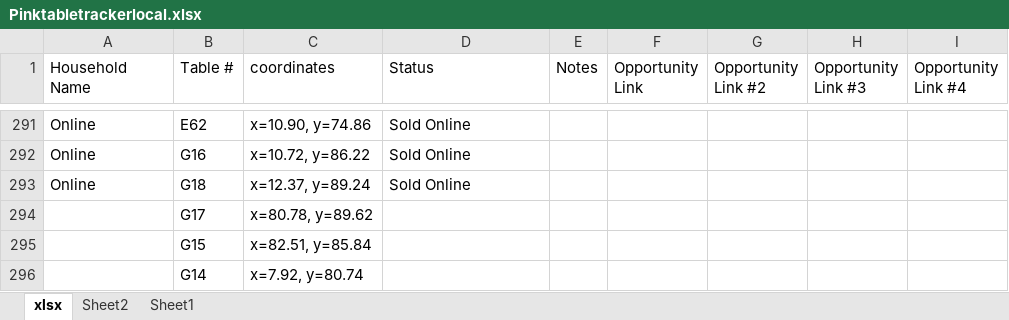
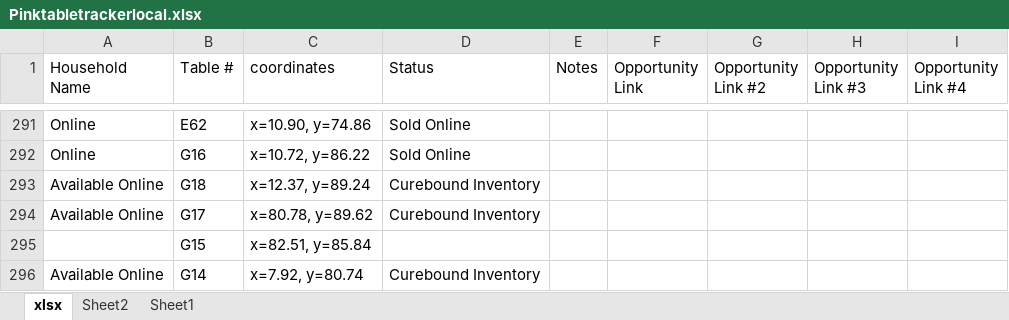
Before and after one commit to jestr-collab/TableTracker, an Excel workbook: Pinktabletrackerlocal.xlsx, sheet xlsx, drawn as a sheet; only a part is shown, gaps mark what is left out; values as stored, in another font and other column widths than the file's, no borders; the diff names each change by its address in the sheet, - before the commit and + after, or states it on an @@ line.

Commit message:
Update local seating data

```diff
--- a/Pinktabletrackerlocal.xlsx (sheet xlsx)
+++ b/Pinktabletrackerlocal.xlsx (sheet xlsx)
-A293 (Household Name): Online
+A293 (Household Name): Available Online
-D293 (Status): Sold Online
+D293 (Status): Curebound Inventory
-A294 (Household Name): (empty)
+A294 (Household Name): Available Online
-D294 (Status): (empty)
+D294 (Status): Curebound Inventory
-A296 (Household Name): (empty)
+A296 (Household Name): Available Online
-D296 (Status): (empty)
+D296 (Status): Curebound Inventory
```
